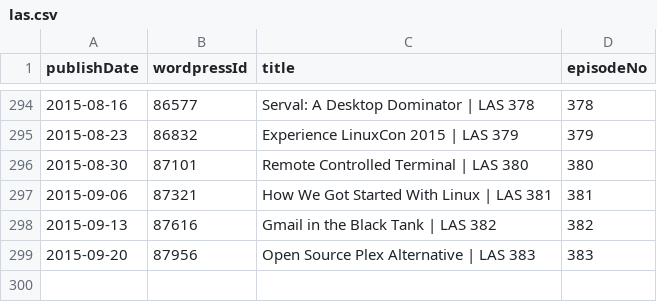
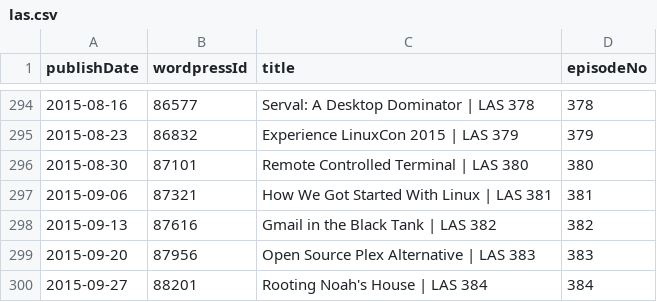
Before and after one commit to Cj-Malone/jb_data, a CSV file: shows/las.csv, drawn as a sheet; only a part is shown, gaps mark what is left out; the diff names each change by its address in the sheet, - before the commit and + after, or states it on an @@ line.

Commit message:
las384

```diff
--- a/shows/las.csv
+++ b/shows/las.csv
+row 300: 2015-09-27 | 88201 | Rooting Noah's House | LAS 384 | 384
```
